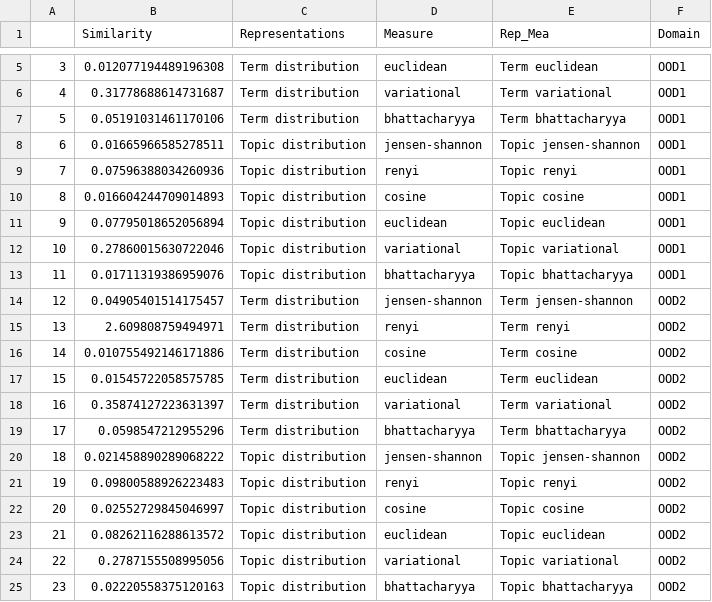
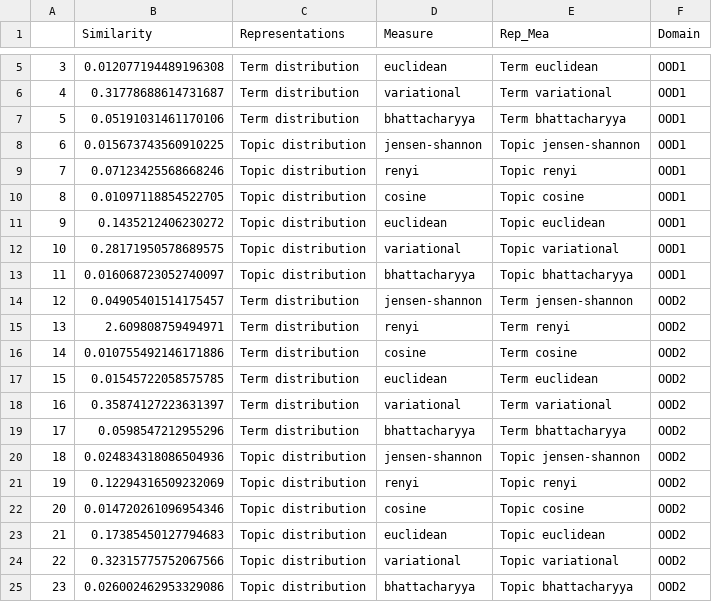
Before and after one commit to casszhao/temporal-drift-on-explanation, a CSV file: saved_everything/factcheck/fulltext_ood2indomain_similarity_vocab20000 .csv, drawn as a sheet; only a part is shown, gaps mark what is left out.

```diff
--- a/saved_everything/factcheck/fulltext_ood2indomain_similarity_vocab20000 .csv
+++ b/saved_everything/factcheck/fulltext_ood2indomain_similarity_vocab20000 .csv
@@ -7,8 +7,8 @@
 5,0.05191031461170106,Term distribution,bhattacharyya,Term bhattacharyya,OOD1
-6,0.01665966585278511,Topic distribution,jensen-shannon,Topic jensen-shannon,OOD1
-7,0.07596388034260936,Topic distribution,renyi,Topic renyi,OOD1
-8,0.016604244709014893,Topic distribution,cosine,Topic cosine,OOD1
-9,0.07795018652056894,Topic distribution,euclidean,Topic euclidean,OOD1
-10,0.27860015630722046,Topic distribution,variational,Topic variational,OOD1
-11,0.01711319386959076,Topic distribution,bhattacharyya,Topic bhattacharyya,OOD1
+6,0.015673743560910225,Topic distribution,jensen-shannon,Topic jensen-shannon,OOD1
+7,0.07123425568668246,Topic distribution,renyi,Topic renyi,OOD1
+8,0.01097118854522705,Topic distribution,cosine,Topic cosine,OOD1
+9,0.1435212406230272,Topic distribution,euclidean,Topic euclidean,OOD1
+10,0.28171950578689575,Topic distribution,variational,Topic variational,OOD1
+11,0.016068723052740097,Topic distribution,bhattacharyya,Topic bhattacharyya,OOD1
 12,0.04905401514175457,Term distribution,jensen-shannon,Term jensen-shannon,OOD2
@@ -19,7 +19,7 @@
 17,0.0598547212955296,Term distribution,bhattacharyya,Term bhattacharyya,OOD2
-18,0.021458890289068222,Topic distribution,jensen-shannon,Topic jensen-shannon,OOD2
-19,0.09800588926223483,Topic distribution,renyi,Topic renyi,OOD2
-20,0.02552729845046997,Topic distribution,cosine,Topic cosine,OOD2
-21,0.08262116288613572,Topic distribution,euclidean,Topic euclidean,OOD2
-22,0.2787155508995056,Topic distribution,variational,Topic variational,OOD2
-23,0.02220558375120163,Topic distribution,bhattacharyya,Topic bhattacharyya,OOD2
+18,0.024834318086504936,Topic distribution,jensen-shannon,Topic jensen-shannon,OOD2
+19,0.12294316509232069,Topic distribution,renyi,Topic renyi,OOD2
+20,0.014720261096954346,Topic distribution,cosine,Topic cosine,OOD2
+21,0.17385450127794683,Topic distribution,euclidean,Topic euclidean,OOD2
+22,0.32315775752067566,Topic distribution,variational,Topic variational,OOD2
+23,0.026002462953329086,Topic distribution,bhattacharyya,Topic bhattacharyya,OOD2
```
Also changed, not shown: 26 other files.
